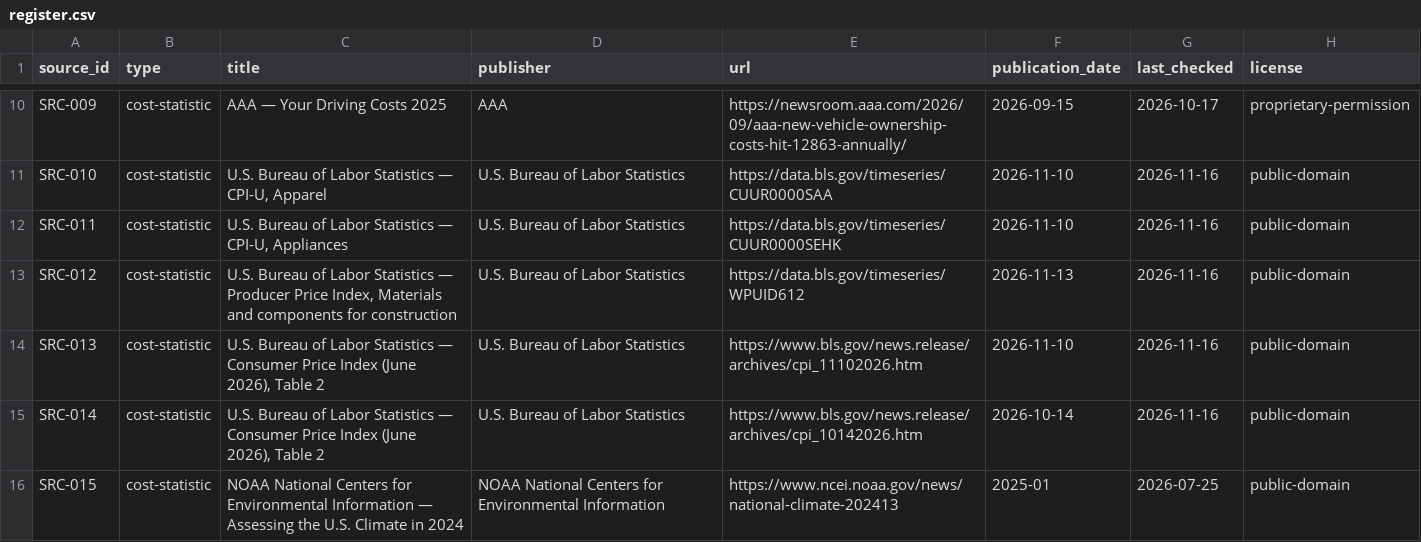
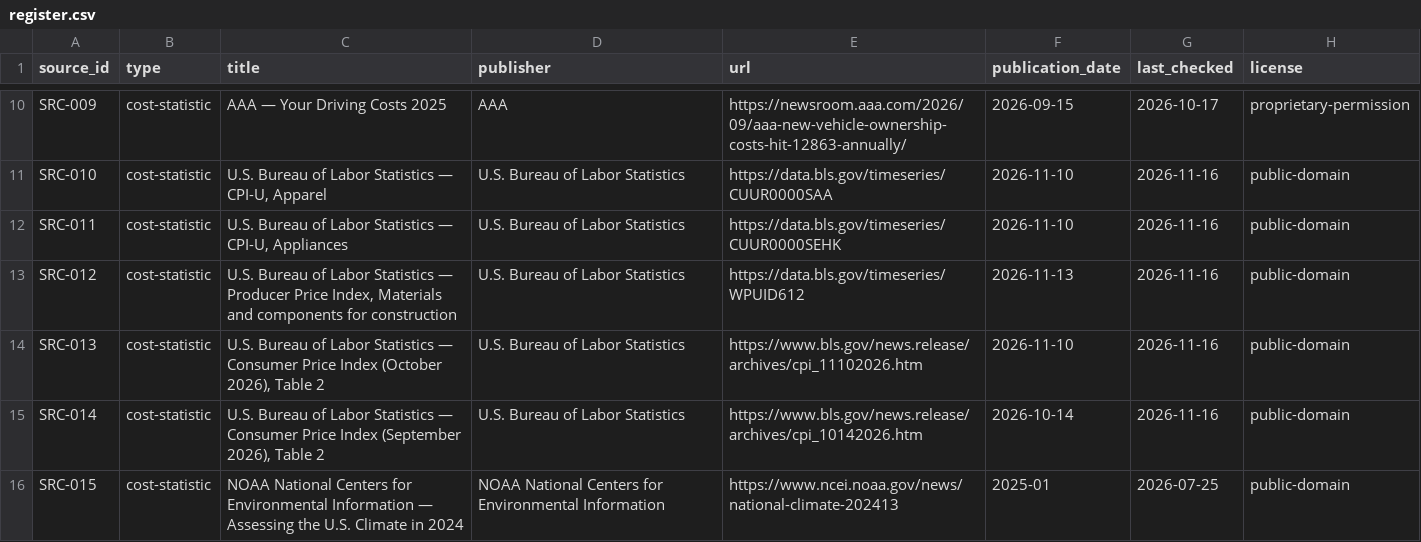
Before and after one commit to uncost-org/uncost, a CSV file: sources/register.csv, drawn as a sheet; only a part is shown, gaps mark what is left out; the diff covers the shown part only; the diff names each change by its address in the sheet, - before the commit and + after, or states it on an @@ line.

```diff
--- a/sources/register.csv
+++ b/sources/register.csv
-C14 (title): …Price Index (June 2026), Table…
+C14 (title): …Price Index (October 2026), Table…
-C15 (title): …Price Index (June 2026), Table…
+C15 (title): …Price Index (September 2026), Table…
```
Also changed, not shown: 3 edited cells elsewhere in this file, 1 other file.
